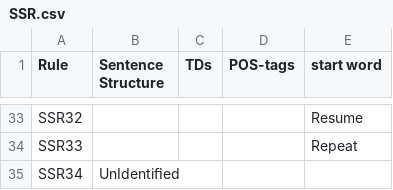
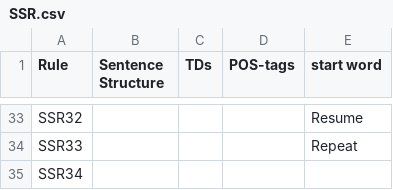
Before and after one commit to xixixhalu/DomainModelExtractor, a CSV file: SSR/SSR.csv, drawn as a sheet; only a part is shown, gaps mark what is left out.

```diff
--- a/SSR/SSR.csv
+++ b/SSR/SSR.csv
@@ -34,2 +34,2 @@ SSR32,,,,Resume
 SSR33,,,,Repeat
-SSR34,UnIdentiﬁed,,,
+SSR34,,,,
```
Also changed, not shown: 3 other files.
